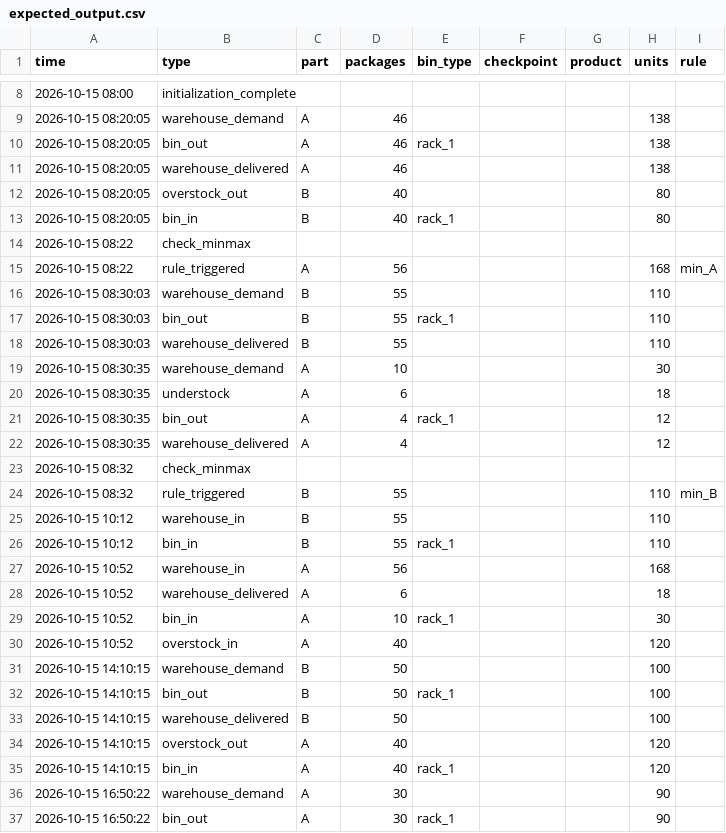
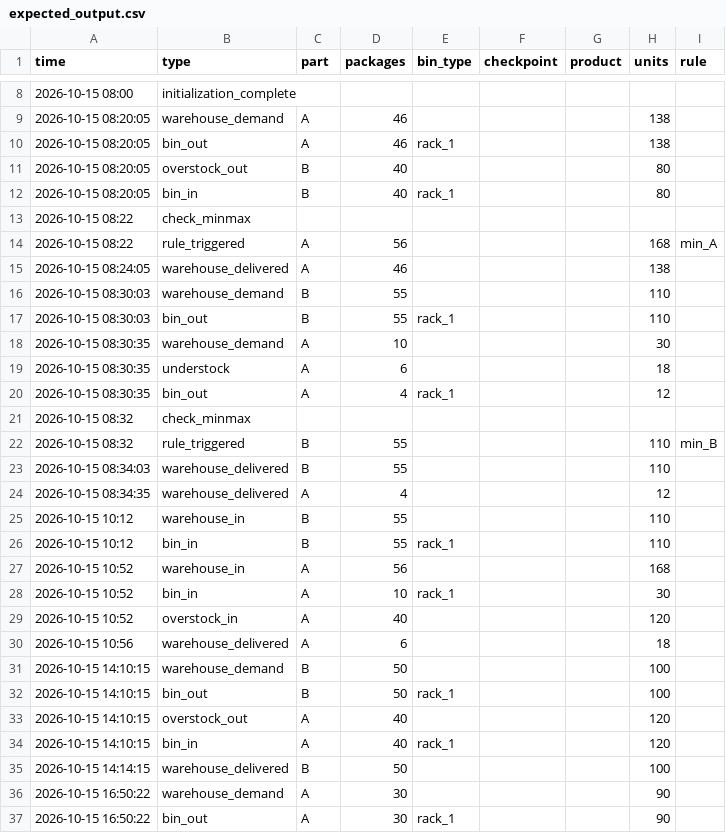
Before and after one commit to thomasWeise/warehouse, a CSV file: examples/instances/minmax/02_multi_minmax/expected_output.csv, drawn as a sheet; only a part is shown, gaps mark what is left out; removed rows and columns are numbered as before the commit, all else as after; the diff covers the shown part only; the diff names each change by its address in the sheet, - before the commit and + after, or states it on an @@ line.

```diff
--- a/examples/instances/minmax/02_multi_minmax/expected_output.csv
+++ b/examples/instances/minmax/02_multi_minmax/expected_output.csv
-row 11: 2026-10-15 08:20:05 | warehouse_delivered | A | 46 |  |  |  | 138
+row 15: 2026-10-15 08:24:05 | warehouse_delivered | A | 46 |  |  |  | 138
-row 18: 2026-10-15 08:30:03 | warehouse_delivered | B | 55 |  |  |  | 110
-row 22: 2026-10-15 08:30:35 | warehouse_delivered | A | 4 |  |  |  | 12
+row 23: 2026-10-15 08:34:03 | warehouse_delivered | B | 55 |  |  |  | 110
+row 24: 2026-10-15 08:34:35 | warehouse_delivered | A | 4 |  |  |  | 12
-row 28: 2026-10-15 10:52 | warehouse_delivered | A | 6 |  |  |  | 18
+row 30: 2026-10-15 10:56 | warehouse_delivered | A | 6 |  |  |  | 18
-row 33: 2026-10-15 14:10:15 | warehouse_delivered | B | 50 |  |  |  | 100
+row 35: 2026-10-15 14:14:15 | warehouse_delivered | B | 50 |  |  |  | 100
```
Also changed, not shown: 2 added rows and 2 removed rows elsewhere in this file, examples/instances/checkpoints/01_checkpoints/expected_output.csv, examples/instances/checkpoints/02_checkpoints_minmax/expected_output.csv, 21 other files.
